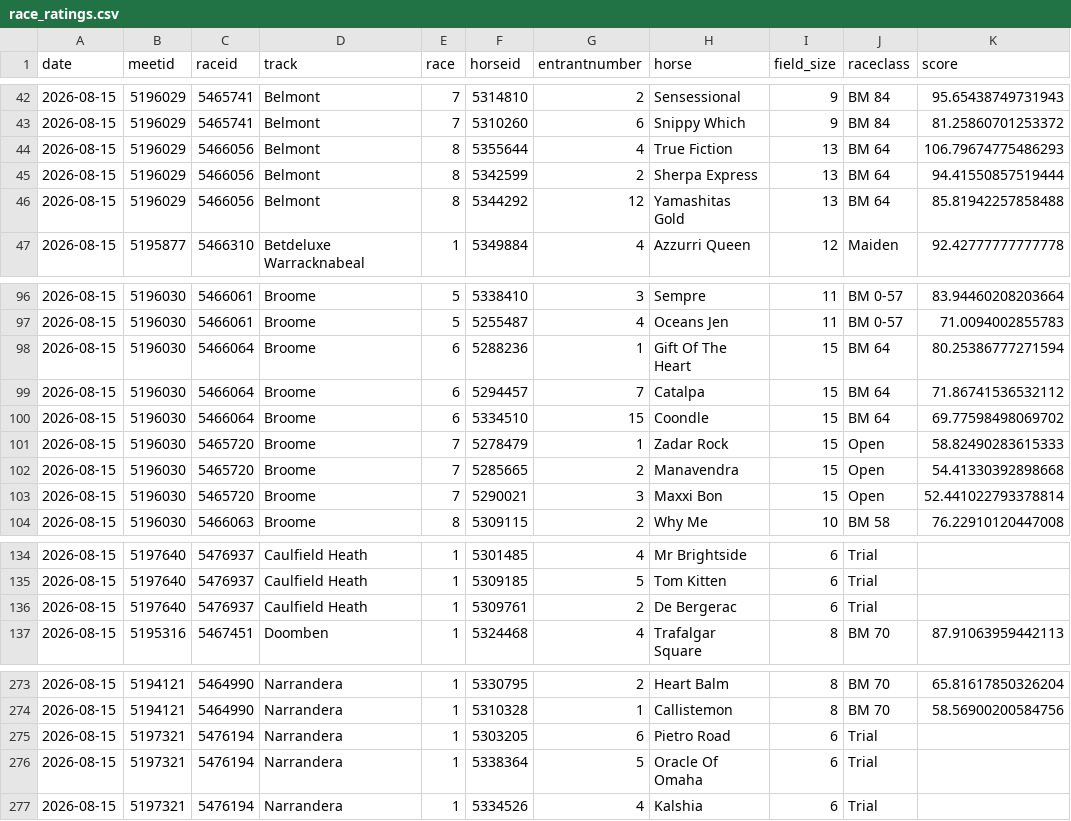
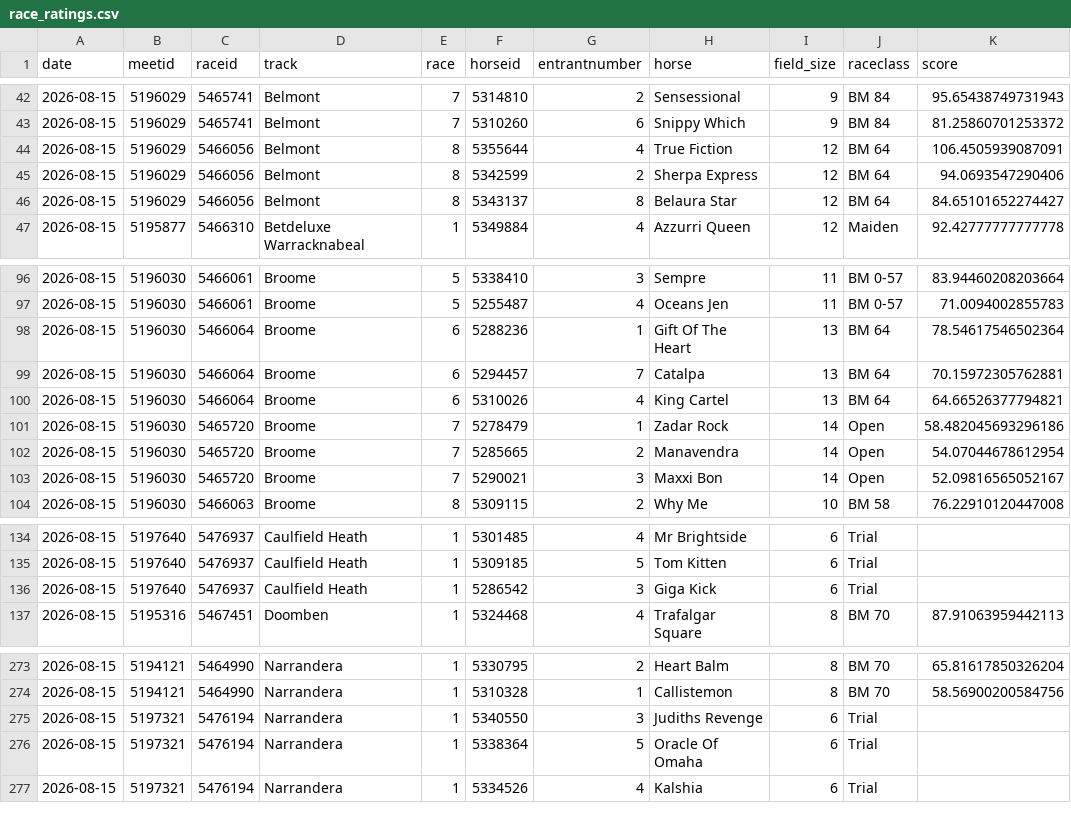
Before and after one commit to danielcappello/trackVision, a CSV file: race_ratings.csv, drawn as a sheet; only a part is shown, gaps mark what is left out.

```diff
--- a/race_ratings.csv
+++ b/race_ratings.csv
@@ -43,5 +43,5 @@ date,meetid,raceid,track,race,horseid,entrantnumber,horse,field_size,raceclass,s
 2026-08-15,5196029,5465741,Belmont,7,5310260,6,Snippy Which,9,BM 84,81.25860701253372
-2026-08-15,5196029,5466056,Belmont,8,5355644,4,True Fiction,13,BM 64,106.79674775486293
-2026-08-15,5196029,5466056,Belmont,8,5342599,2,Sherpa Express,13,BM 64,94.41550857519444
-2026-08-15,5196029,5466056,Belmont,8,5344292,12,Yamashitas Gold,13,BM 64,85.81942257858488
+2026-08-15,5196029,5466056,Belmont,8,5355644,4,True Fiction,12,BM 64,106.4505939087091
+2026-08-15,5196029,5466056,Belmont,8,5342599,2,Sherpa Express,12,BM 64,94.0693547290406
+2026-08-15,5196029,5466056,Belmont,8,5343137,8,Belaura Star,12,BM 64,84.65101652274427
 2026-08-15,5195877,5466310,Betdeluxe Warracknabeal,1,5349884,4,Azzurri Queen,12,Maiden,92.42777777777778
@@ -97,8 +97,8 @@ date,meetid,raceid,track,race,horseid,entrantnumber,horse,field_size,raceclass,s
 2026-08-15,5196030,5466061,Broome,5,5255487,4,Oceans Jen,11,BM 0-57,71.0094002855783
-2026-08-15,5196030,5466064,Broome,6,5288236,1,Gift Of The Heart,15,BM 64,80.25386777271594
-2026-08-15,5196030,5466064,Broome,6,5294457,7,Catalpa,15,BM 64,71.86741536532112
-2026-08-15,5196030,5466064,Broome,6,5334510,15,Coondle,15,BM 64,69.77598498069702
-2026-08-15,5196030,5465720,Broome,7,5278479,1,Zadar Rock,15,Open,58.82490283615333
-2026-08-15,5196030,5465720,Broome,7,5285665,2,Manavendra,15,Open,54.41330392898668
-2026-08-15,5196030,5465720,Broome,7,5290021,3,Maxxi Bon,15,Open,52.441022793378814
+2026-08-15,5196030,5466064,Broome,6,5288236,1,Gift Of The Heart,13,BM 64,78.54617546502364
+2026-08-15,5196030,5466064,Broome,6,5294457,7,Catalpa,13,BM 64,70.15972305762881
+2026-08-15,5196030,5466064,Broome,6,5310026,4,King Cartel,13,BM 64,64.66526377794821
+2026-08-15,5196030,5465720,Broome,7,5278479,1,Zadar Rock,14,Open,58.482045693296186
+2026-08-15,5196030,5465720,Broome,7,5285665,2,Manavendra,14,Open,54.07044678612954
+2026-08-15,5196030,5465720,Broome,7,5290021,3,Maxxi Bon,14,Open,52.09816565052167
 2026-08-15,5196030,5466063,Broome,8,5309115,2,Why Me,10,BM 58,76.22910120447008
@@ -135,3 +135,3 @@ date,meetid,raceid,track,race,horseid,entrantnumber,horse,field_size,raceclass,s
 2026-08-15,5197640,5476937,Caulfield Heath,1,5309185,5,Tom Kitten,6,Trial,
-2026-08-15,5197640,5476937,Caulfield Heath,1,5309761,2,De Bergerac,6,Trial,
+2026-08-15,5197640,5476937,Caulfield Heath,1,5286542,3,Giga Kick,6,Trial,
 2026-08-15,5195316,5467451,Doomben,1,5324468,4,Trafalgar Square,8,BM 70,87.91063959442113
@@ -274,3 +274,3 @@ date,meetid,raceid,track,race,horseid,entrantnumber,horse,field_size,raceclass,s
 2026-08-15,5194121,5464990,Narrandera,1,5310328,1,Callistemon,8,BM 70,58.56900200584756
-2026-08-15,5197321,5476194,Narrandera,1,5303205,6,Pietro Road,6,Trial,
+2026-08-15,5197321,5476194,Narrandera,1,5340550,3,Judiths Revenge,6,Trial,
 2026-08-15,5197321,5476194,Narrandera,1,5338364,5,Oracle Of Omaha,6,Trial,
```
Also changed, not shown: 1 other file.
